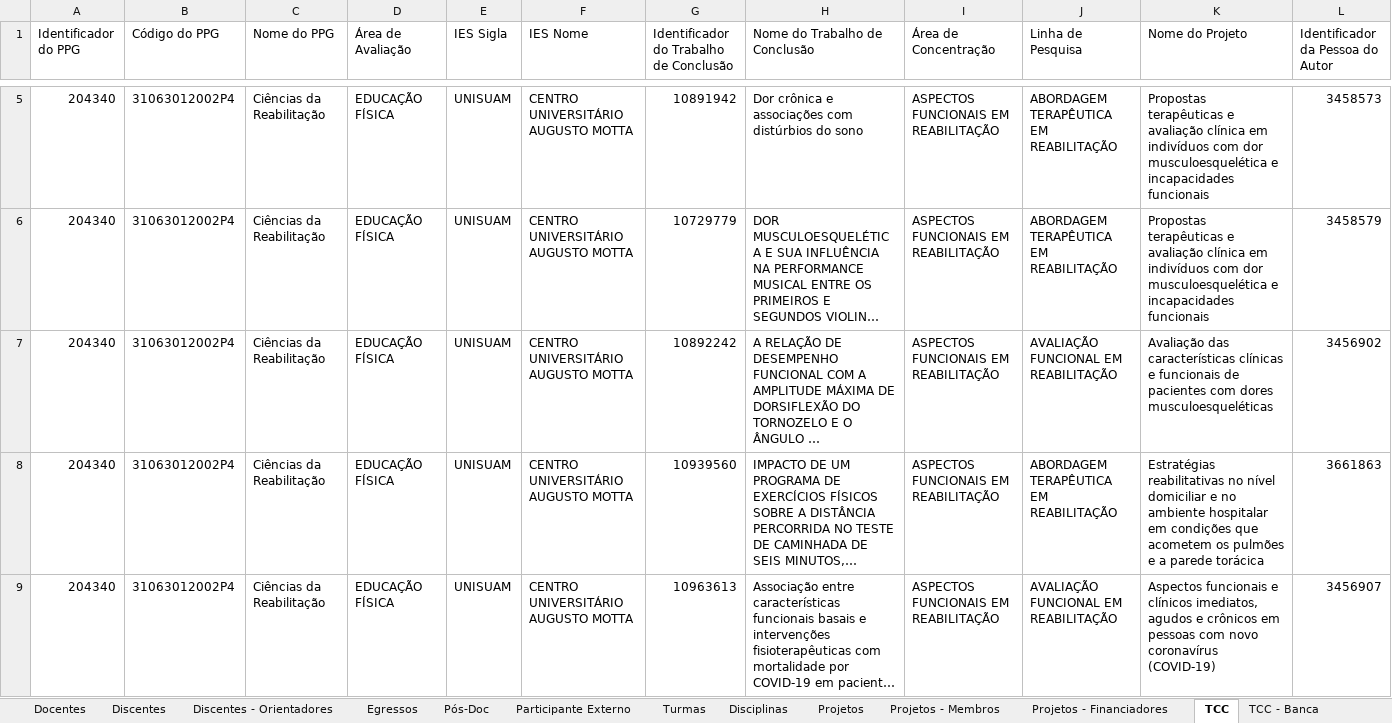
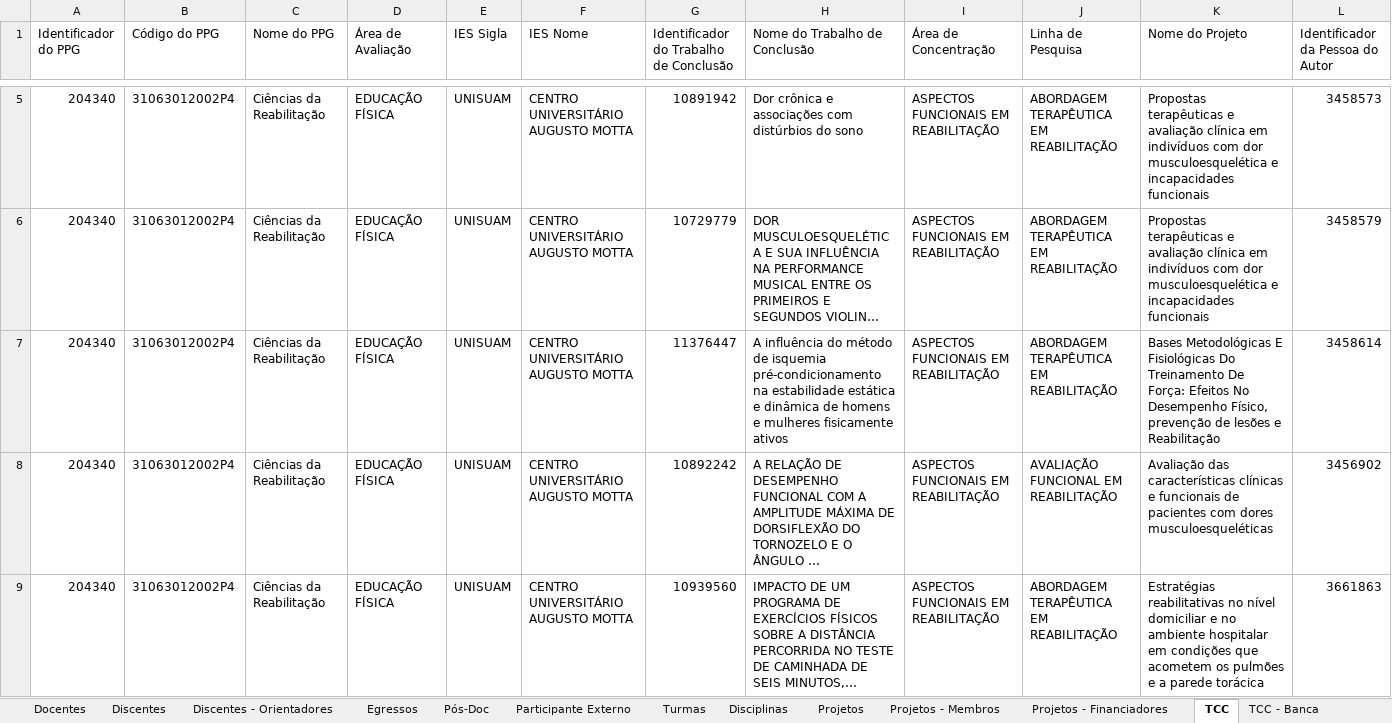
Before and after one commit to ppgcr-unisuam/observatoriocr, an Excel workbook: Sucupira/2021/conferencia_programa.xlsx, sheet TCC, drawn as a sheet; only a part is shown, gaps mark what is left out; the shorter side is filled out with more unchanged rows; long unchanged cells end in …; values as stored, in another font and other column widths than the file's, no borders; rows hold the shown columns only; the diff names each change by its address in the sheet, - before the commit and + after, or states it on an @@ line.

```diff
--- a/Sucupira/2021/conferencia_programa.xlsx (sheet TCC)
+++ b/Sucupira/2021/conferencia_programa.xlsx (sheet TCC)
+row 7: 204340 | 31063012002P4 | Ciências da Reabilitação | EDUCAÇÃO FÍSICA | UNISUAM | CENTRO UNIVERSITÁRIO AUGUSTO MOTTA | 11376447 | A influência do método de isquemia pré-condicionamento na estabilidade estática e dinâmica de homens e mulheres fisicamente ativos | ASPECTOS FUNCIONAIS EM REABILITAÇÃO | ABORDAGEM TERAPÊUTICA EM REABILITAÇÃO | Bases Metodológicas E Fisiológicas Do Treinamento De Força: Efeitos No Desempenho Físico, prevenção de lesões e Reabilitação | 3458614
```
Also changed, not shown: sheet TCC - Banca, sheet Projetos - Membros, sheet TCC - Financiadores, sheet Projetos - Financiadores, sheet Participante Externo, sheet Egressos, 5 more sheets, Sucupira/2020/conferencia_programa.xlsx, Sucupira/2022/conferencia_programa.xlsx, 29 other files.
